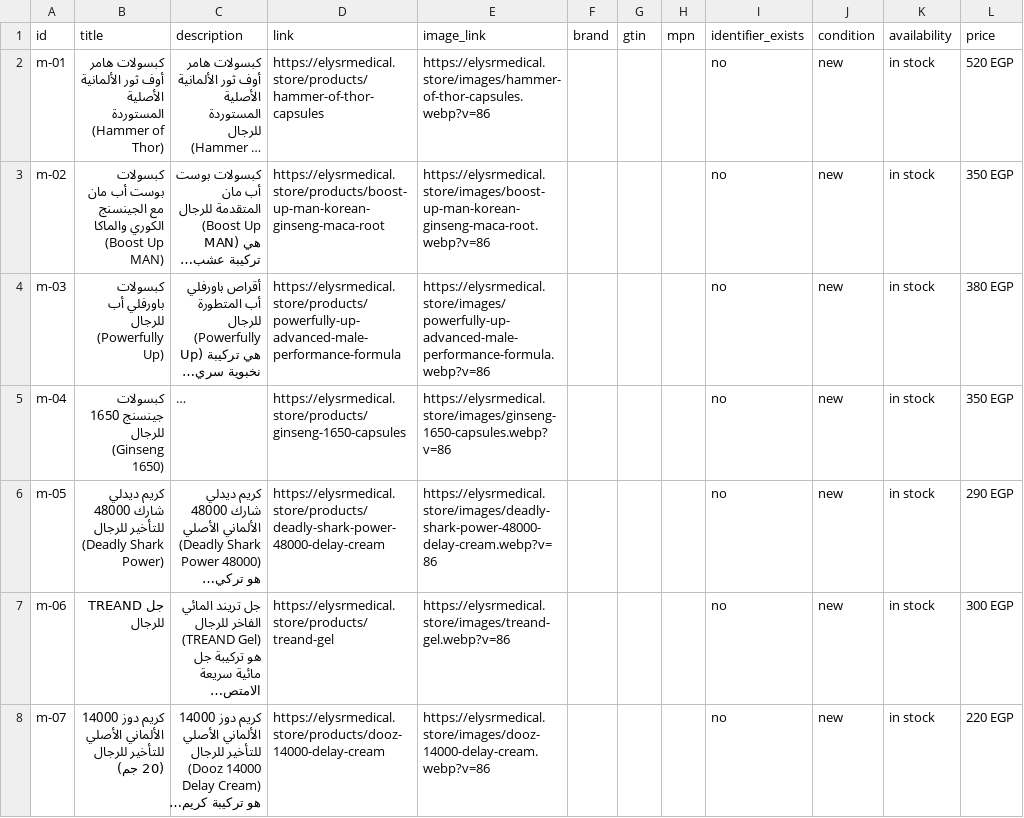
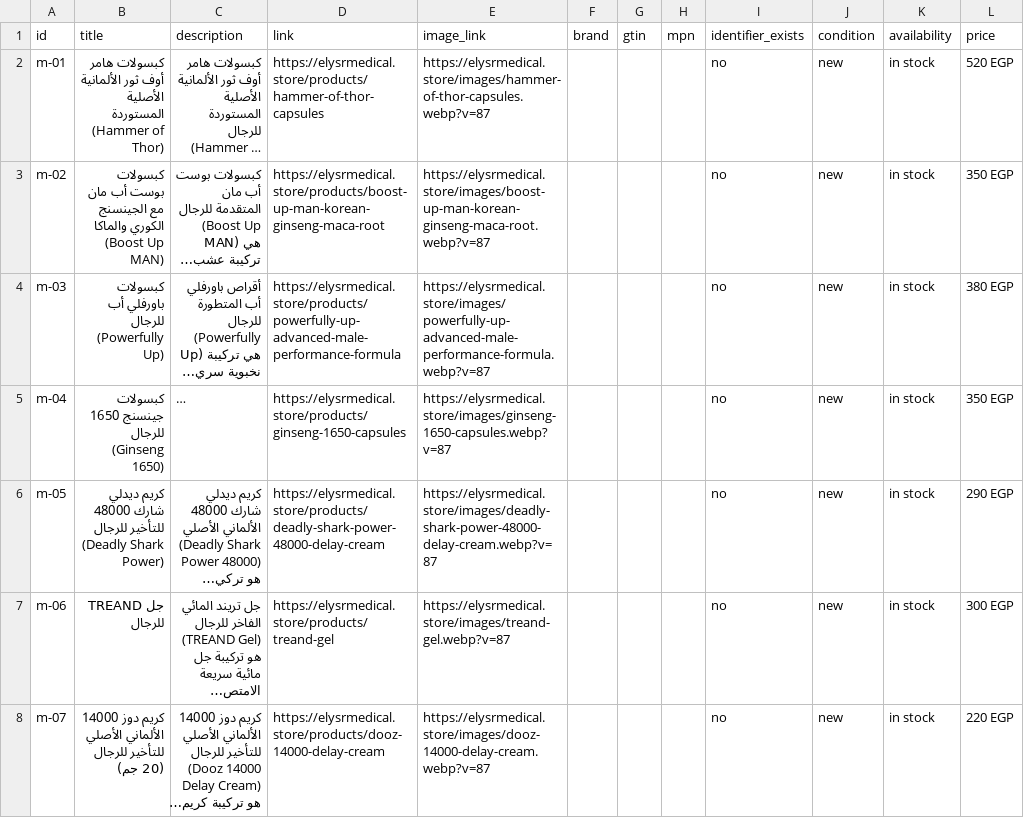
Before and after one commit to AhmedEideng/Elysr, a CSV file: public/catalog-feed.csv, drawn as a sheet; only a part is shown; long unchanged cells end in …; the diff covers the shown part only; the diff names each change by its address in the sheet, - before the commit and + after, or states it on an @@ line.

Commit message:
chore(feed): regenerate Merchant feeds with cache v87 (release sync)

```diff
--- a/public/catalog-feed.csv
+++ b/public/catalog-feed.csv
-E2 (image_link): https://elysrmedical.store/images/hammer-of-thor-capsules.webp?v=86
+E2 (image_link): https://elysrmedical.store/images/hammer-of-thor-capsules.webp?v=87
-E3 (image_link): https://elysrmedical.store/images/boost-up-man-korean-ginseng-maca-root.webp?v=86
+E3 (image_link): https://elysrmedical.store/images/boost-up-man-korean-ginseng-maca-root.webp?v=87
-E4 (image_link): https://elysrmedical.store/images/powerfully-up-advanced-male-performance-formula.webp?v=86
+E4 (image_link): https://elysrmedical.store/images/powerfully-up-advanced-male-performance-formula.webp?v=87
-E5 (image_link): https://elysrmedical.store/images/ginseng-1650-capsules.webp?v=86
+E5 (image_link): https://elysrmedical.store/images/ginseng-1650-capsules.webp?v=87
-E6 (image_link): https://elysrmedical.store/images/deadly-shark-power-48000-delay-cream.webp?v=86
+E6 (image_link): https://elysrmedical.store/images/deadly-shark-power-48000-delay-cream.webp?v=87
-E7 (image_link): https://elysrmedical.store/images/treand-gel.webp?v=86
+E7 (image_link): https://elysrmedical.store/images/treand-gel.webp?v=87
-E8 (image_link): https://elysrmedical.store/images/dooz-14000-delay-cream.webp?v=86
+E8 (image_link): https://elysrmedical.store/images/dooz-14000-delay-cream.webp?v=87
```
Also changed, not shown: 71 edited cells elsewhere in this file, 2 other files.
